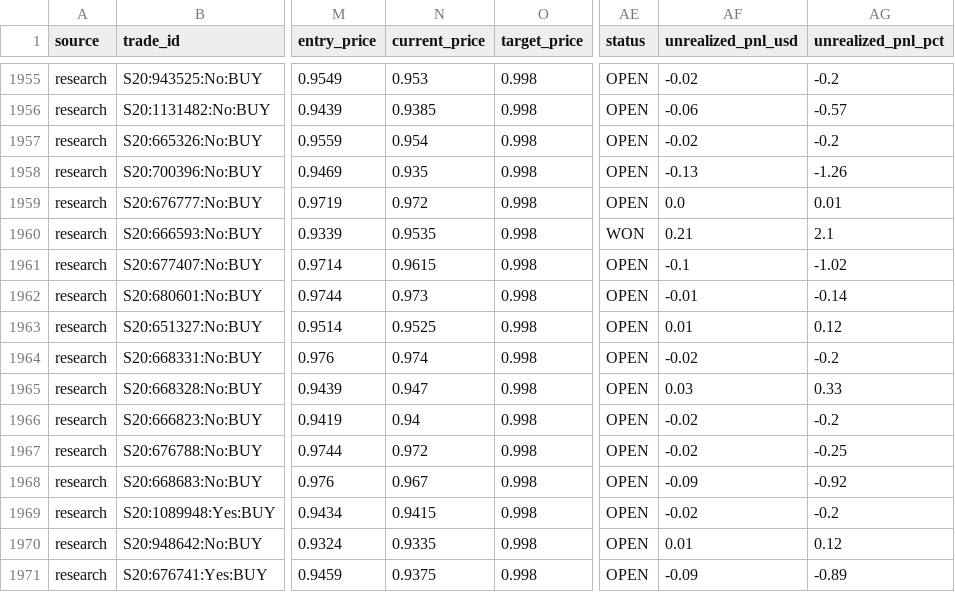
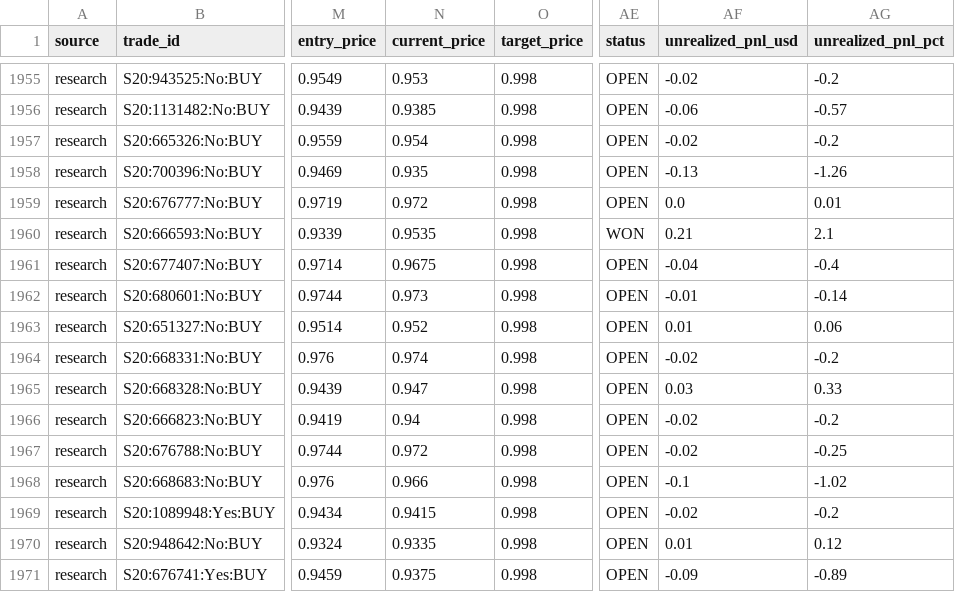
Before and after one commit to aguamarinac2-netizen/quant-polymarket-trackrecord, a CSV file: trades_all.csv, drawn as a sheet; only a part is shown, gaps mark what is left out; the diff covers the shown part only; the diff names each change by its address in the sheet, - before the commit and + after, or states it on an @@ line.

```diff
--- a/trades_all.csv
+++ b/trades_all.csv
-N1961 (current_price): 0.9615
+N1961 (current_price): 0.9675
-AF1961 (unrealized_pnl_usd): -0.1
+AF1961 (unrealized_pnl_usd): -0.04
-AG1961 (unrealized_pnl_pct): -1.02
+AG1961 (unrealized_pnl_pct): -0.4
-N1963 (current_price): 0.9525
+N1963 (current_price): 0.952
-AG1963 (unrealized_pnl_pct): 0.12
+AG1963 (unrealized_pnl_pct): 0.06
-N1968 (current_price): 0.967
+N1968 (current_price): 0.966
-AF1968 (unrealized_pnl_usd): -0.09
+AF1968 (unrealized_pnl_usd): -0.1
-AG1968 (unrealized_pnl_pct): -0.92
+AG1968 (unrealized_pnl_pct): -1.02
```
Also changed, not shown: 1 added row and 22 edited cells elsewhere in this file, 7 other files.
